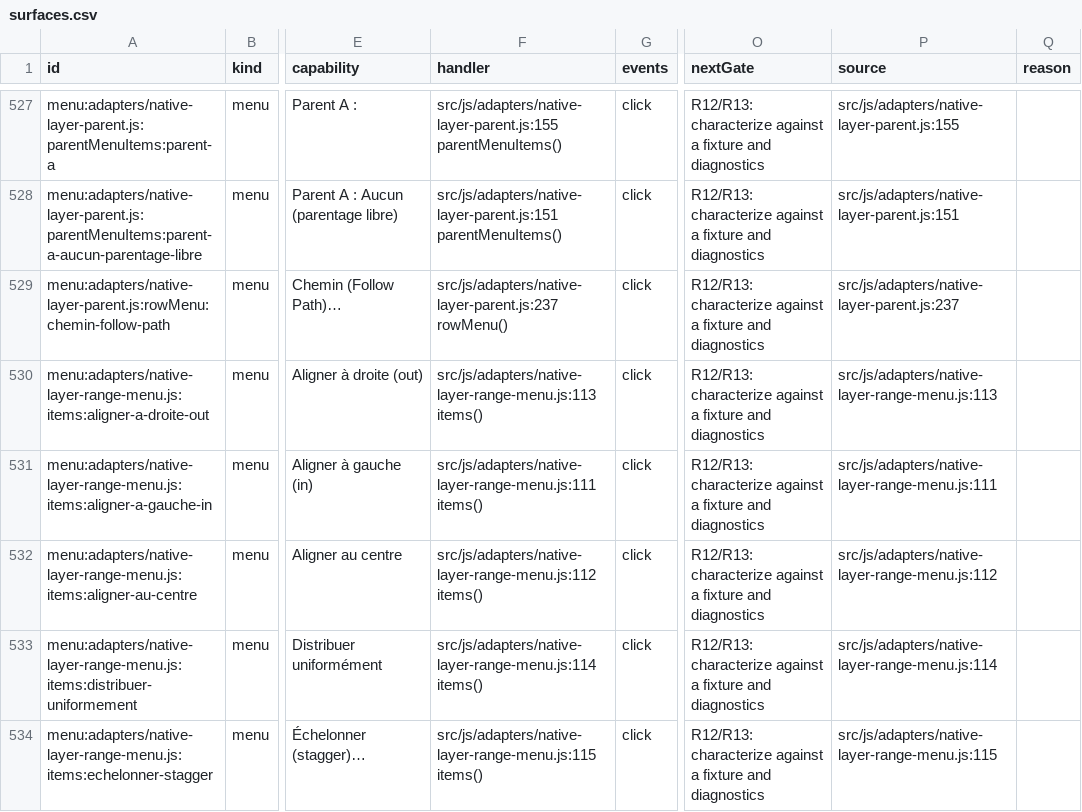
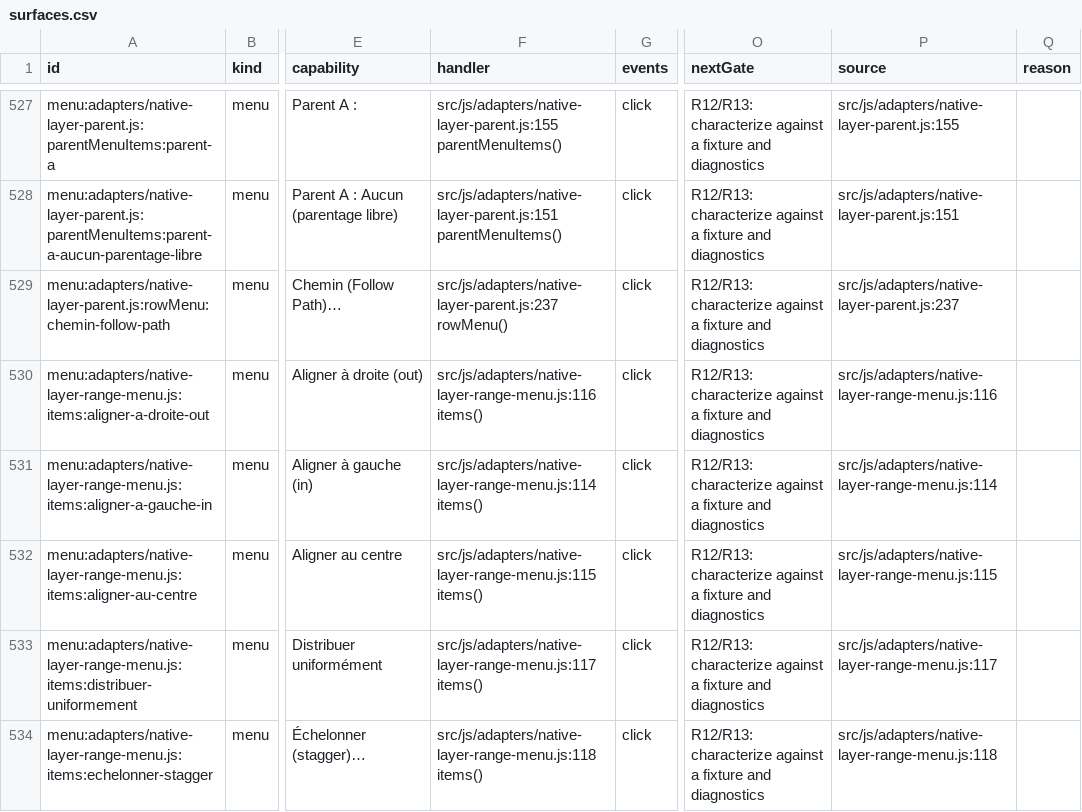
Before and after one commit to mysteropodes/nemo, a CSV file: engineering/inventory/surfaces.csv, drawn as a sheet; only a part is shown, gaps mark what is left out; the diff covers the shown part only; the diff names each change by its address in the sheet, - before the commit and + after, or states it on an @@ line.

Commit message:
Refresh app-js coverage pins and inventory

```diff
--- a/engineering/inventory/surfaces.csv
+++ b/engineering/inventory/surfaces.csv
-F530 (handler): src/js/adapters/native-layer-range-menu.js:113 items()
+F530 (handler): src/js/adapters/native-layer-range-menu.js:116 items()
-P530 (source): src/js/adapters/native-layer-range-menu.js:113
+P530 (source): src/js/adapters/native-layer-range-menu.js:116
-F531 (handler): src/js/adapters/native-layer-range-menu.js:111 items()
+F531 (handler): src/js/adapters/native-layer-range-menu.js:114 items()
-P531 (source): src/js/adapters/native-layer-range-menu.js:111
+P531 (source): src/js/adapters/native-layer-range-menu.js:114
-F532 (handler): src/js/adapters/native-layer-range-menu.js:112 items()
+F532 (handler): src/js/adapters/native-layer-range-menu.js:115 items()
-P532 (source): src/js/adapters/native-layer-range-menu.js:112
+P532 (source): src/js/adapters/native-layer-range-menu.js:115
-F533 (handler): src/js/adapters/native-layer-range-menu.js:114 items()
+F533 (handler): src/js/adapters/native-layer-range-menu.js:117 items()
-P533 (source): src/js/adapters/native-layer-range-menu.js:114
+P533 (source): src/js/adapters/native-layer-range-menu.js:117
-F534 (handler): src/js/adapters/native-layer-range-menu.js:115 items()
+F534 (handler): src/js/adapters/native-layer-range-menu.js:118 items()
-P534 (source): src/js/adapters/native-layer-range-menu.js:115
+P534 (source): src/js/adapters/native-layer-range-menu.js:118
```
Also changed, not shown: 13 edited cells elsewhere in this file, 3 other files.
